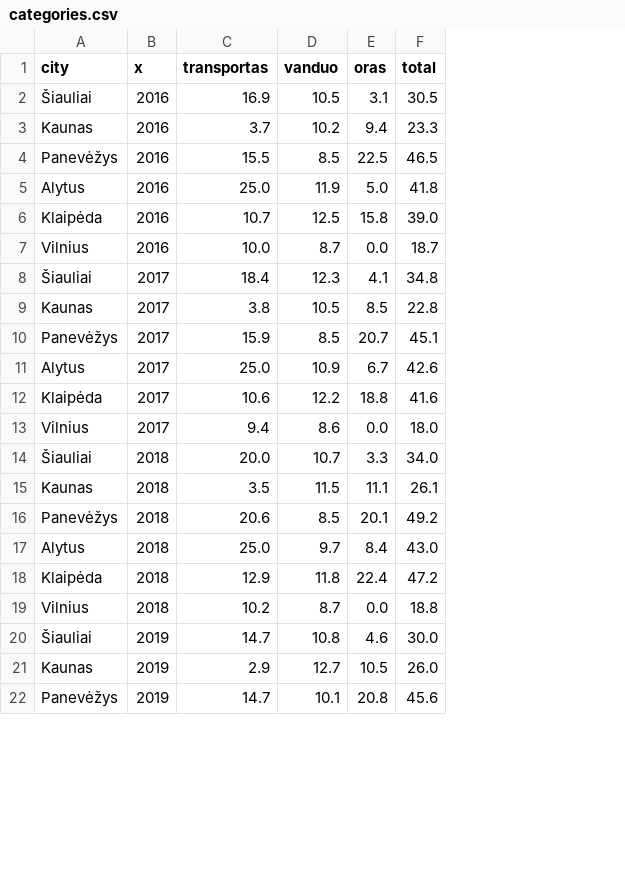
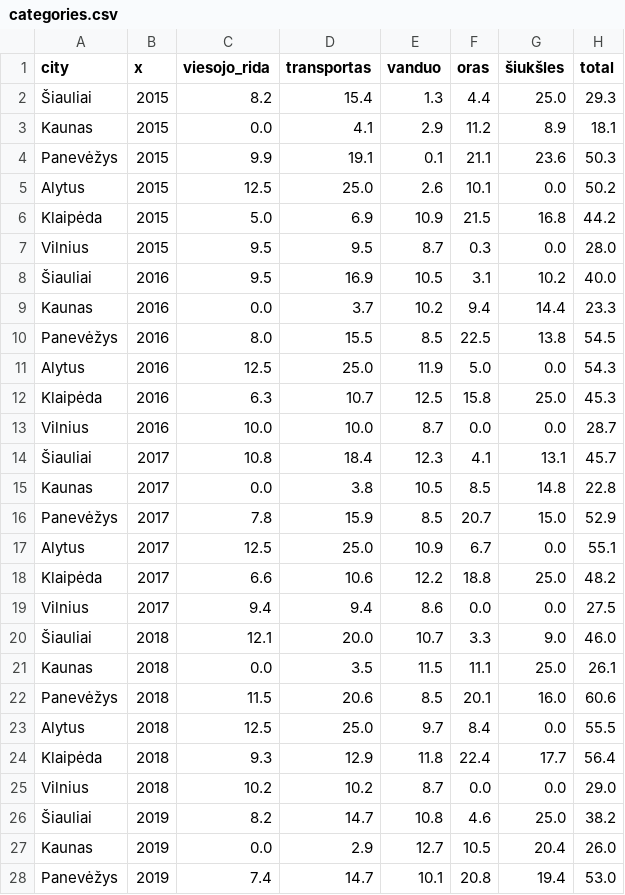
Before and after one commit to MGaulia/mieSTietis-2021-LWS, a CSV file: categories.csv, drawn as a sheet; only a part is shown; addresses are those after the commit; the diff covers the shown part only; the diff names each change by its address in the sheet, - before the commit and + after, or states it on an @@ line.

Commit message:
Alytus

```diff
--- a/categories.csv
+++ b/categories.csv
+column C (viesojo_rida), rows 8-28: 9.5 | 0.0 | 8.0 | 12.5 | 6.3 | 10.0 | 10.8 | 0.0 | 7.8 | 12.5 | 6.6 | 9.4 | 12.1 | 0.0 | 11.5 | 12.5 | 9.3 | 10.2 | 8.2 | 0.0 | 7.4
+column G (šiukšles), rows 8-28: 10.2 | 14.4 | 13.8 | 0.0 | 25.0 | 0.0 | 13.1 | 14.8 | 15.0 | 0.0 | 25.0 | 0.0 | 9.0 | 25.0 | 16.0 | 0.0 | 17.7 | 0.0 | 25.0 | 20.4 | 19.4
+row 2: Šiauliai | 2015 | 8.2 | 15.4 | 1.3 | 4.4 | 25.0 | 29.3
+row 3: Kaunas | 2015 | 0.0 | 4.1 | 2.9 | 11.2 | 8.9 | 18.1
+row 4: Panevėžys | 2015 | 9.9 | 19.1 | 0.1 | 21.1 | 23.6 | 50.3
+row 5: Alytus | 2015 | 12.5 | 25.0 | 2.6 | 10.1 | 0.0 | 50.2
+row 6: Klaipėda | 2015 | 5.0 | 6.9 | 10.9 | 21.5 | 16.8 | 44.2
+row 7: Vilnius | 2015 | 9.5 | 9.5 | 8.7 | 0.3 | 0.0 | 28.0
-H8 (total): 30.5
+H8 (total): 40.0
-H10 (total): 46.5
+H10 (total): 54.5
-H11 (total): 41.8
+H11 (total): 54.3
-H12 (total): 39.0
+H12 (total): 45.3
-H13 (total): 18.7
+H13 (total): 28.7
-H14 (total): 34.8
+H14 (total): 45.7
-H16 (total): 45.1
+H16 (total): 52.9
-H17 (total): 42.6
+H17 (total): 55.1
-H18 (total): 41.6
+H18 (total): 48.2
-H19 (total): 18.0
+H19 (total): 27.5
-H20 (total): 34.0
+H20 (total): 46.0
-H22 (total): 49.2
+H22 (total): 60.6
-H23 (total): 43.0
+H23 (total): 55.5
-H24 (total): 47.2
+H24 (total): 56.4
-H25 (total): 18.8
+H25 (total): 29.0
-H26 (total): 30.0
+H26 (total): 38.2
-H28 (total): 45.6
+H28 (total): 53.0
```
Also changed, not shown: 8 edited cells elsewhere in this file, kpi/siuksles.csv, siuksles.csv, 2 other files.
